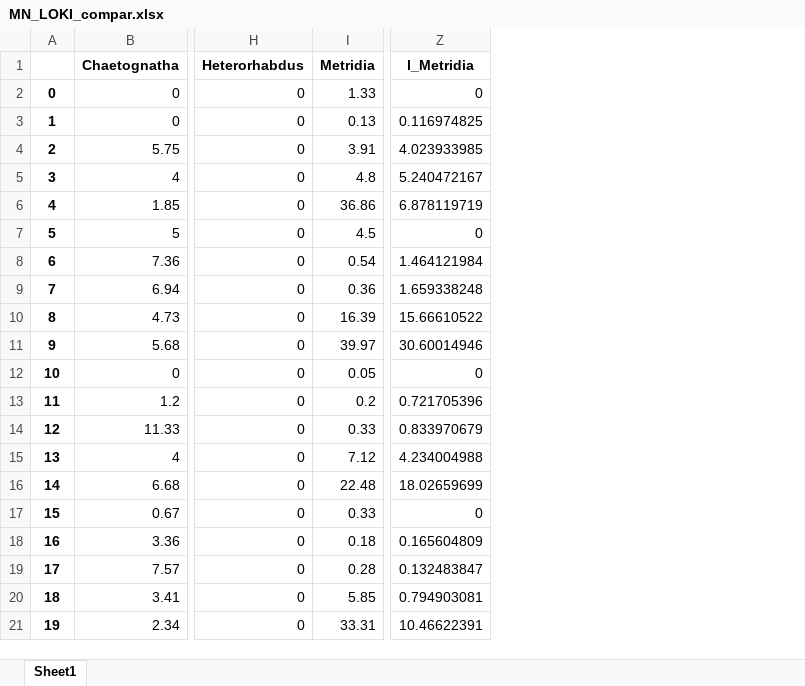
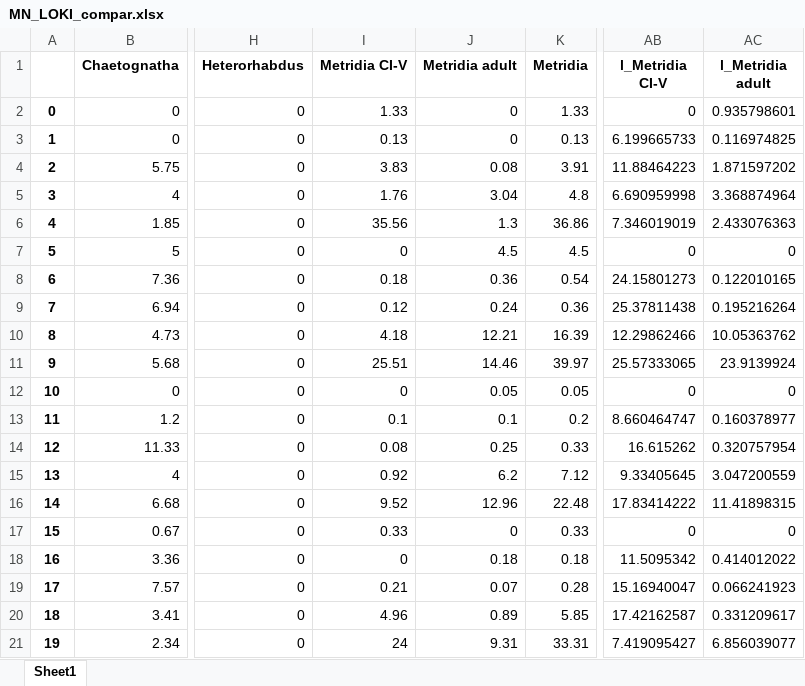
Before and after one commit to kimdonggyun/OCEANpy, an Excel workbook: data/MN_LOKI_compar.xlsx, sheet Sheet1, drawn as a sheet; only a part is shown, gaps mark what is left out; values as stored, in another font and other column widths than the file's, no borders; removed rows and columns are numbered as before the commit, all else as after; the diff names each change by its address in the sheet, - before the commit and + after, or states it on an @@ line.

```diff
--- a/data/MN_LOKI_compar.xlsx (sheet Sheet1)
+++ b/data/MN_LOKI_compar.xlsx (sheet Sheet1)
+column I (Metridia CI-V), rows 2-21: 1.33 | 0.13 | 3.83 | 1.76 | 35.56 | 0 | 0.18 | 0.12 | 4.18 | 25.51 | 0 | 0.1 | 0.08 | 0.92 | 9.52 | 0.33 | 0 | 0.21 | 4.96 | 24
+column J (Metridia adult), rows 2-21: 0 | 0 | 0.08 | 3.04 | 1.3 | 4.5 | 0.36 | 0.24 | 12.21 | 14.46 | 0.05 | 0.1 | 0.25 | 6.2 | 12.96 | 0 | 0.18 | 0.07 | 0.89 | 9.31
-column Z (l_Metridia), rows 2-21: 0 | 0.116974825 | 4.023933985 | 5.240472167 | 6.878119719 | 0 | 1.464121984 | 1.659338248 | 15.66610522 | 30.60014946 | 0 | 0.721705396 | 0.833970679 | 4.234004988 | 18.02659699 | 0 | 0.165604809 | 0.132483847 | 0.794903081 | 10.46622391
+column AB (l_Metridia CI-V), rows 2-21: 0 | 6.199665733 | 11.88464223 | 6.690959998 | 7.346019019 | 0 | 24.15801273 | 25.37811438 | 12.29862466 | 25.57333065 | 0 | 8.660464747 | 16.615262 | 9.33405645 | 17.83414222 | 0 | 11.5095342 | 15.16940047 | 17.42162587 | 7.419095427
+column AC (l_Metridia adult), rows 2-21: 0.935798601 | 0.116974825 | 1.871597202 | 3.368874964 | 2.433076363 | 0 | 0.122010165 | 0.195216264 | 10.05363762 | 23.9139924 | 0 | 0.160378977 | 0.320757954 | 3.047200559 | 11.41898315 | 0 | 0.414012022 | 0.066241923 | 0.331209617 | 6.856039077
```
Also changed, not shown: data/MN_LOKI_stat.xlsx, 11 other files.
